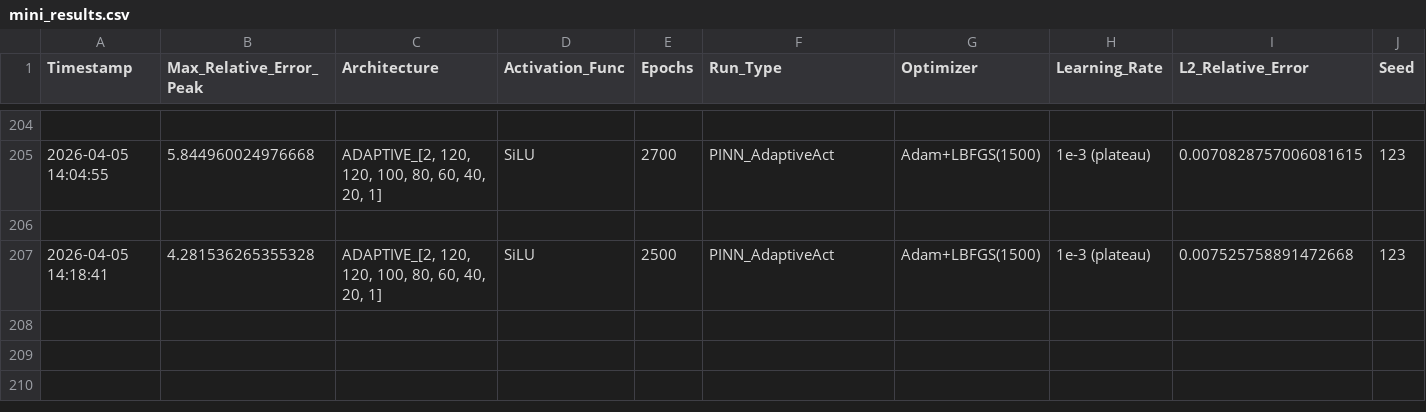
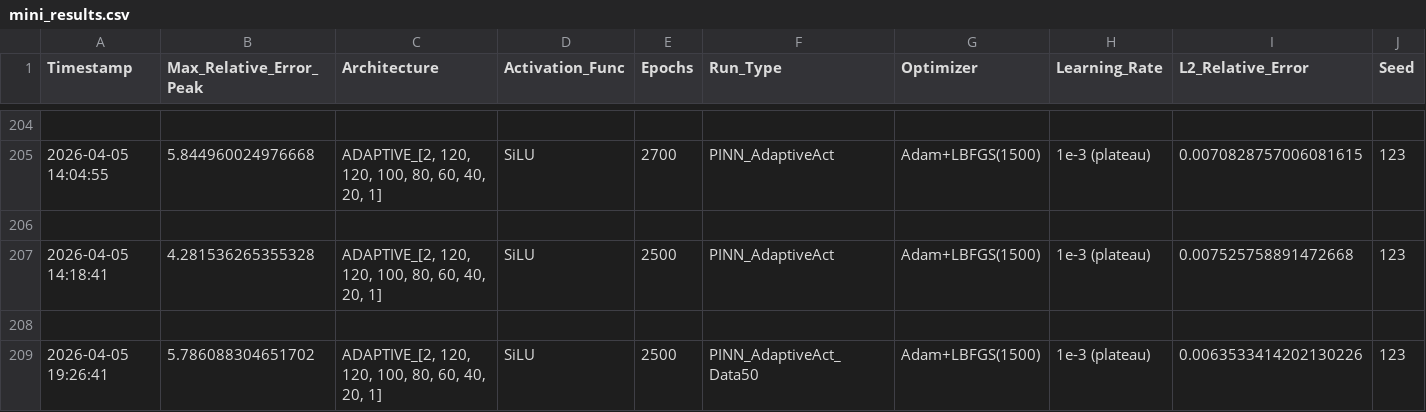
Before and after one commit to Eaglw/PINN-tesi, a CSV file: heat2dmini/mini_results.csv, drawn as a sheet; only a part is shown, gaps mark what is left out; rows hold the shown columns only; the diff names each change by its address in the sheet, - before the commit and + after, or states it on an @@ line.

```diff
--- a/heat2dmini/mini_results.csv
+++ b/heat2dmini/mini_results.csv
+row 208: (empty)
+row 209: 2026-04-05 19:26:41 | 5.786088304651702 | ADAPTIVE_[2, 120, 120, 100, 80, 60, 40, 20, 1] | SiLU | 2500 | PINN_AdaptiveAct_Data50 | Adam+LBFGS(1500) | 1e-3 (plateau) | 0.0063533414202130226 | 123
```
Also changed, not shown: autoresearch-results.tsv, 2 other files.
